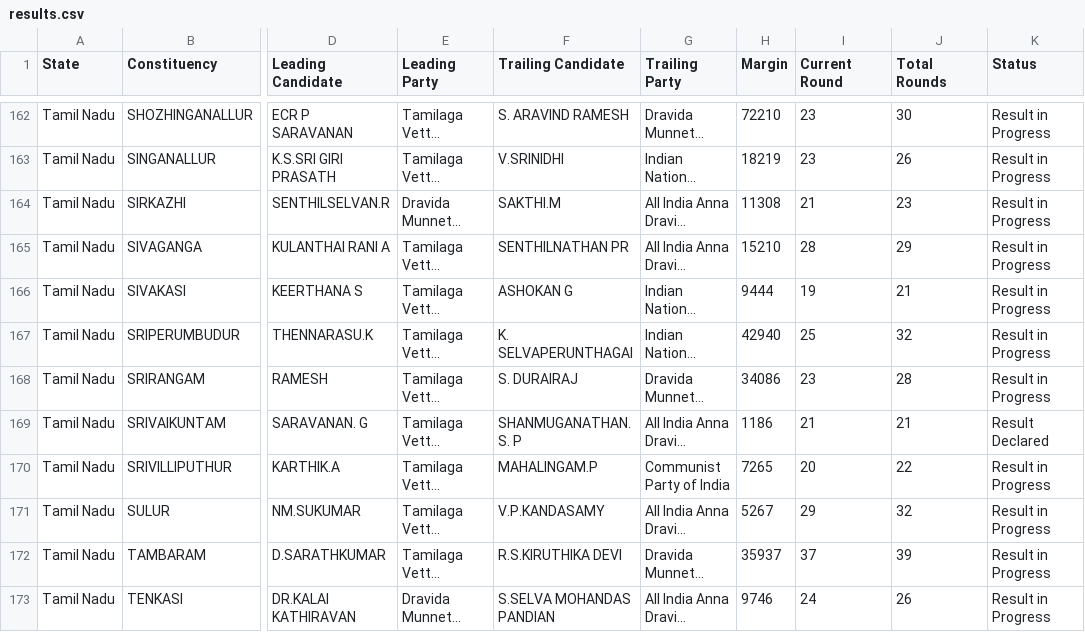
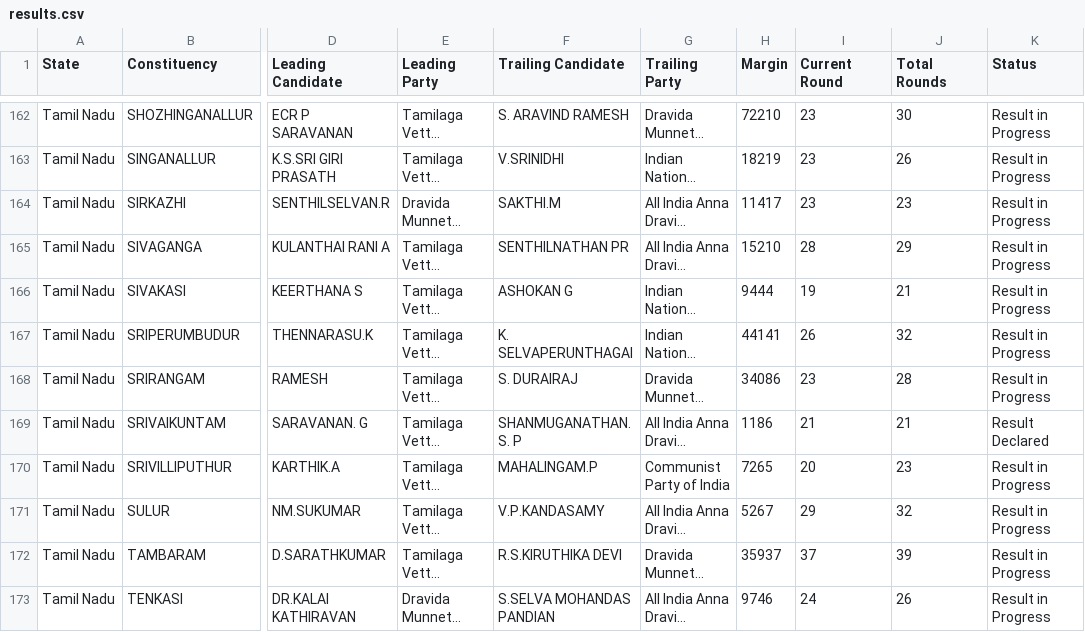
Before and after one commit to muthuishere/tnelection2026, a CSV file: results.csv, drawn as a sheet; only a part is shown, gaps mark what is left out; long unchanged cells end in …; the diff covers the shown part only; the diff names each change by its address in the sheet, - before the commit and + after, or states it on an @@ line.

Commit message:
auto: refresh results 2026-05-04T13:18Z

```diff
--- a/results.csv
+++ b/results.csv
-H164 (Margin): 11308
+H164 (Margin): 11417
-I164 (Current Round): 21
+I164 (Current Round): 23
-H167 (Margin): 42940
+H167 (Margin): 44141
-I167 (Current Round): 25
+I167 (Current Round): 26
-J170 (Total Rounds): 22
+J170 (Total Rounds): 23
```
Also changed, not shown: 35 edited cells elsewhere in this file, 1 other file.
